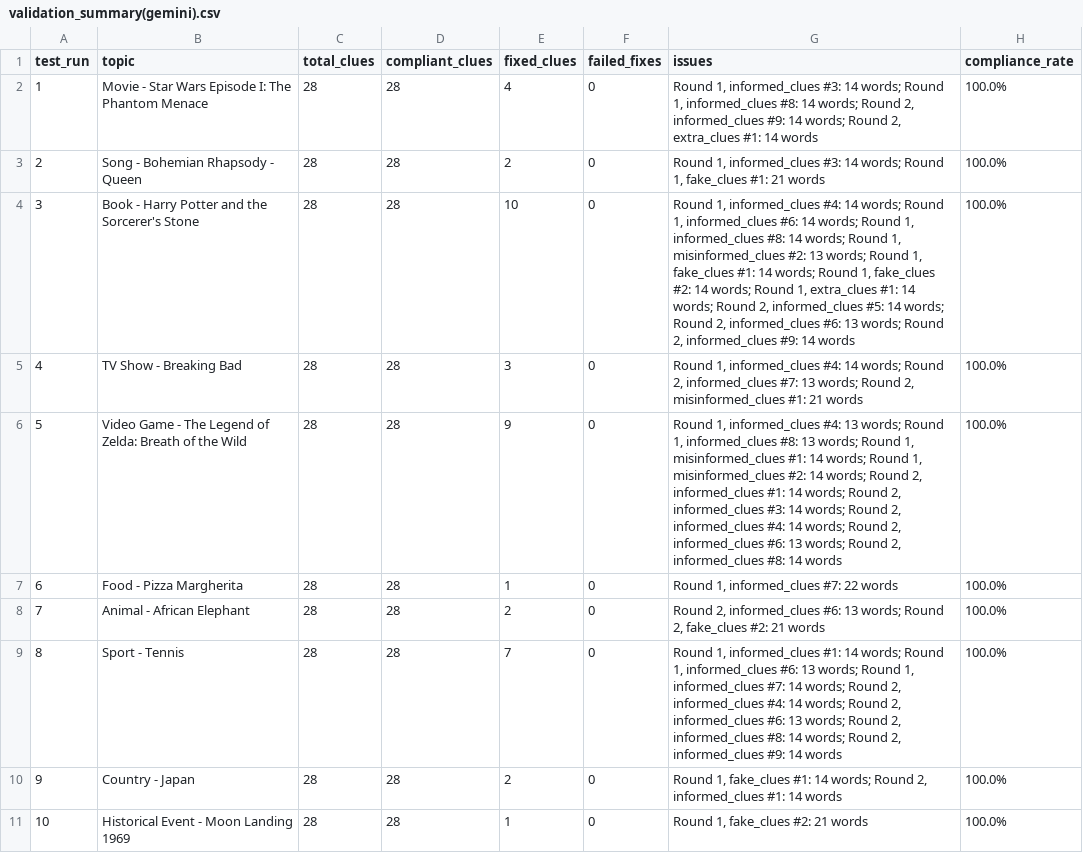
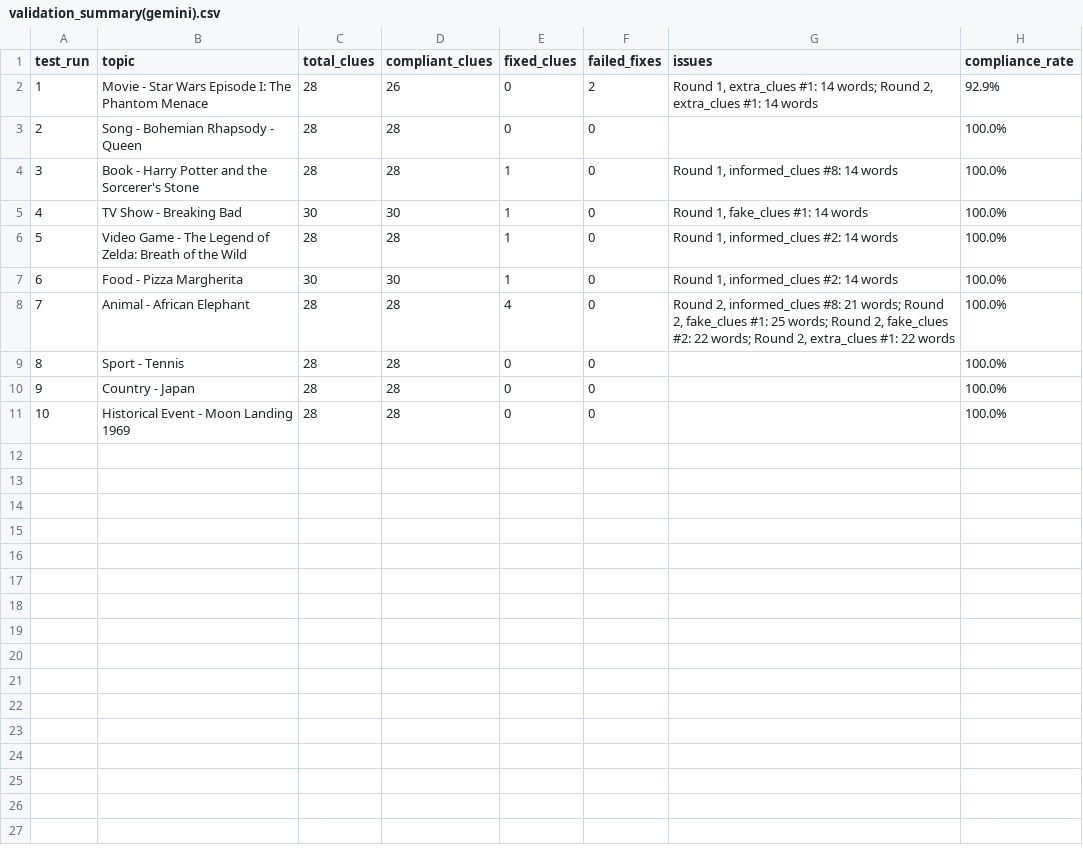
Before and after one commit to Vincent-VietTran/disinformer-clue-gen, a CSV file: validation_summary(gemini).csv, drawn as a sheet.

```diff
--- a/validation_summary(gemini).csv
+++ b/validation_summary(gemini).csv
@@ -1,11 +1,11 @@
 test_run,topic,total_clues,compliant_clues,fixed_clues,failed_fixes,issues,compliance_rate
-1,Movie - Star Wars Episode I: The Phantom Menace,28,28,4,0,"Round 1, informed_clues #3: 14 words; Round 1, informed_clues #8: 14 words; Round 2, informed_clues #9: 14 words; Round 2, extra_clues #1: 14 words",100.0%
-2,Song - Bohemian Rhapsody - Queen,28,28,2,0,"Round 1, informed_clues #3: 14 words; Round 1, fake_clues #1: 21 words",100.0%
-3,Book - Harry Potter and the Sorcerer's Stone,28,28,10,0,"Round 1, informed_clues #4: 14 words; Round 1, informed_clues #6: 14 words; Round 1, informed_clues #8: 14 words; Round 1, misinformed_clues #2: 13 words; Round 1, fake_clues #1: 14 words; Round 1, fake_clues #2: 14 words; Round 1, extra_clues #1: 14 words; Round 2, informed_clues #5: 14 words; Round 2, informed_clues #6: 13 words; Round 2, informed_clues #9: 14 words",100.0%
-4,TV Show - Breaking Bad,28,28,3,0,"Round 1, informed_clues #4: 14 words; Round 2, informed_clues #7: 13 words; Round 2, misinformed_clues #1: 21 words",100.0%
-5,Video Game - The Legend of Zelda: Breath of the Wild,28,28,9,0,"Round 1, informed_clues #4: 13 words; Round 1, informed_clues #8: 13 words; Round 1, misinformed_clues #1: 14 words; Round 1, misinformed_clues #2: 14 words; Round 2, informed_clues #1: 14 words; Round 2, informed_clues #3: 14 words; Round 2, informed_clues #4: 14 words; Round 2, informed_clues #6: 13 words; Round 2, informed_clues #8: 14 words",100.0%
-6,Food - Pizza Margherita,28,28,1,0,"Round 1, informed_clues #7: 22 words",100.0%
-7,Animal - African Elephant,28,28,2,0,"Round 2, informed_clues #6: 13 words; Round 2, fake_clues #2: 21 words",100.0%
-8,Sport - Tennis,28,28,7,0,"Round 1, informed_clues #1: 14 words; Round 1, informed_clues #6: 13 words; Round 1, informed_clues #7: 14 words; Round 2, informed_clues #4: 14 words; Round 2, informed_clues #6: 13 words; Round 2, informed_clues #8: 14 words; Round 2, informed_clues #9: 14 words",100.0%
-9,Country - Japan,28,28,2,0,"Round 1, fake_clues #1: 14 words; Round 2, informed_clues #1: 14 words",100.0%
-10,Historical Event - Moon Landing 1969,28,28,1,0,"Round 1, fake_clues #2: 21 words",100.0%
+1,Movie - Star Wars Episode I: The Phantom Menace,28,26,0,2,"Round 1, extra_clues #1: 14 words; Round 2, extra_clues #1: 14 words",92.9%
+2,Song - Bohemian Rhapsody - Queen,28,28,0,0,,100.0%
+3,Book - Harry Potter and the Sorcerer's Stone,28,28,1,0,"Round 1, informed_clues #8: 14 words",100.0%
+4,TV Show - Breaking Bad,30,30,1,0,"Round 1, fake_clues #1: 14 words",100.0%
+5,Video Game - The Legend of Zelda: Breath of the Wild,28,28,1,0,"Round 1, informed_clues #2: 14 words",100.0%
+6,Food - Pizza Margherita,30,30,1,0,"Round 1, informed_clues #2: 14 words",100.0%
+7,Animal - African Elephant,28,28,4,0,"Round 2, informed_clues #8: 21 words; Round 2, fake_clues #1: 25 words; Round 2, fake_clues #2: 22 words; Round 2, extra_clues #1: 22 words",100.0%
+8,Sport - Tennis,28,28,0,0,,100.0%
+9,Country - Japan,28,28,0,0,,100.0%
+10,Historical Event - Moon Landing 1969,28,28,0,0,,100.0%
```
Also changed, not shown: 10_rounds_clues_analysis(gemini).csv, llm_analysis_results(gemini).csv, 12 other files.
